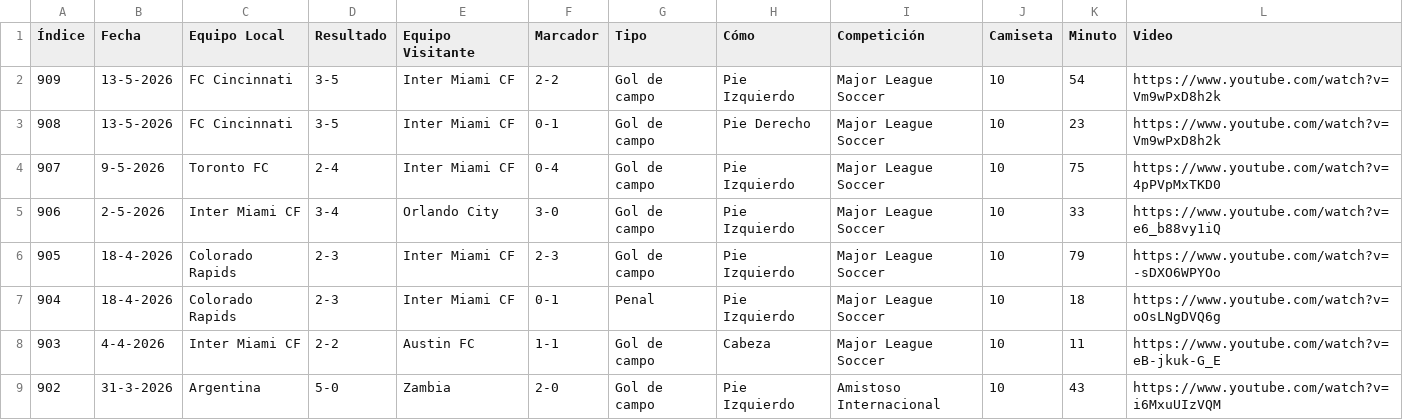
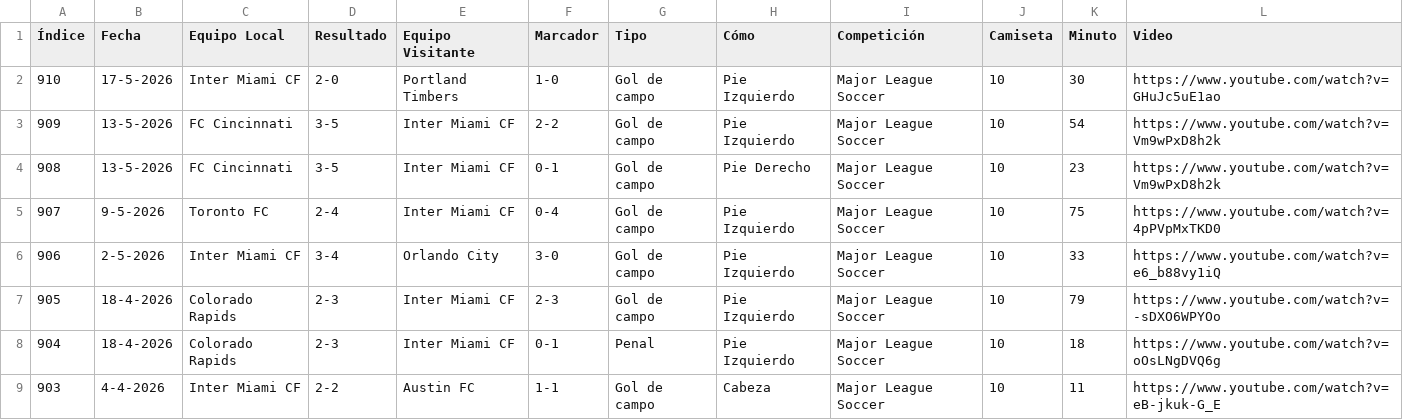
Before and after one commit to leancorv/CalendarioGolesMessi, a CSV file: messi_goles.csv, drawn as a sheet; only a part is shown; the shorter side is filled out with more unchanged rows; the diff names each change by its address in the sheet, - before the commit and + after, or states it on an @@ line.

Commit message:
Nuevo golazo de messi!

```diff
--- a/messi_goles.csv
+++ b/messi_goles.csv
+row 2: 910 | 17-5-2026 | Inter Miami CF | 2-0 | Portland Timbers | 1-0 | Gol de campo | Pie Izquierdo | Major League Soccer | 10 | 30 | https://www.youtube.com/watch?v=GHuJc5uE1ao
```
